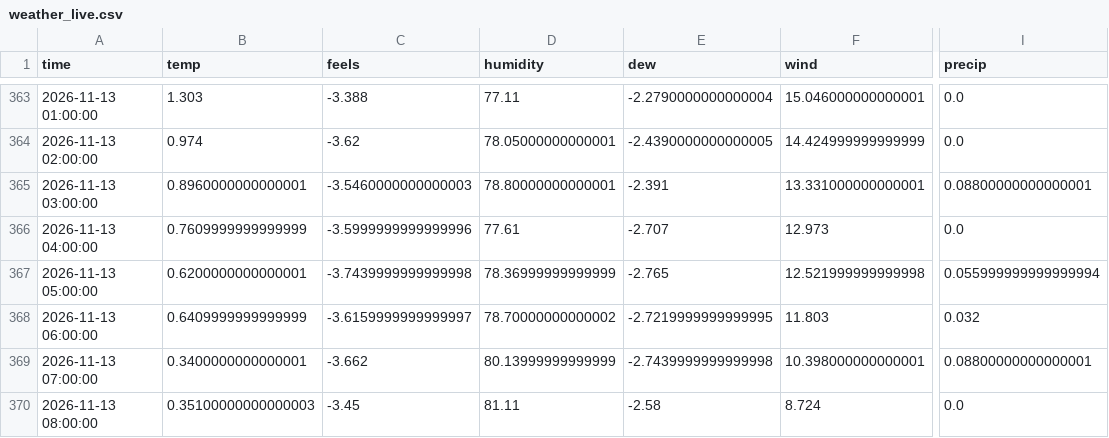
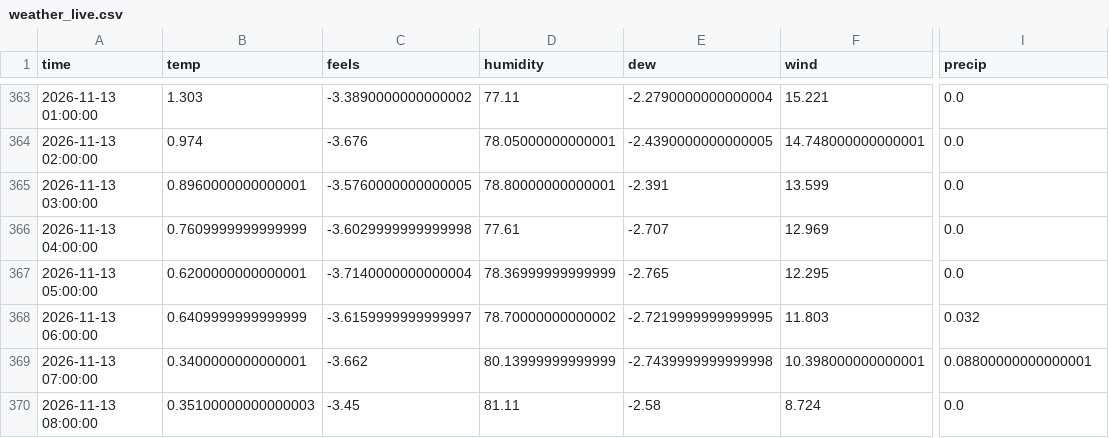
Before and after one commit to RandumPerson314/ontario-demand, a CSV file: data/weather_live.csv, drawn as a sheet; only a part is shown, gaps mark what is left out; the diff covers the shown part only; the diff names each change by its address in the sheet, - before the commit and + after, or states it on an @@ line.

```diff
--- a/data/weather_live.csv
+++ b/data/weather_live.csv
-C363 (feels): -3.388
+C363 (feels): -3.3890000000000002
-F363 (wind): 15.046000000000001
+F363 (wind): 15.221
-C364 (feels): -3.62
+C364 (feels): -3.676
-F364 (wind): 14.424999999999999
+F364 (wind): 14.748000000000001
-C365 (feels): -3.5460000000000003
+C365 (feels): -3.5760000000000005
-F365 (wind): 13.331000000000001
+F365 (wind): 13.599
-I365 (precip): 0.08800000000000001
+I365 (precip): 0.0
-C366 (feels): -3.5999999999999996
+C366 (feels): -3.6029999999999998
-F366 (wind): 12.973
+F366 (wind): 12.969
-C367 (feels): -3.7439999999999998
+C367 (feels): -3.7140000000000004
-F367 (wind): 12.521999999999998
+F367 (wind): 12.295
-I367 (precip): 0.055999999999999994
+I367 (precip): 0.0
```
Also changed, not shown: 32 edited cells elsewhere in this file, 1 other file.
